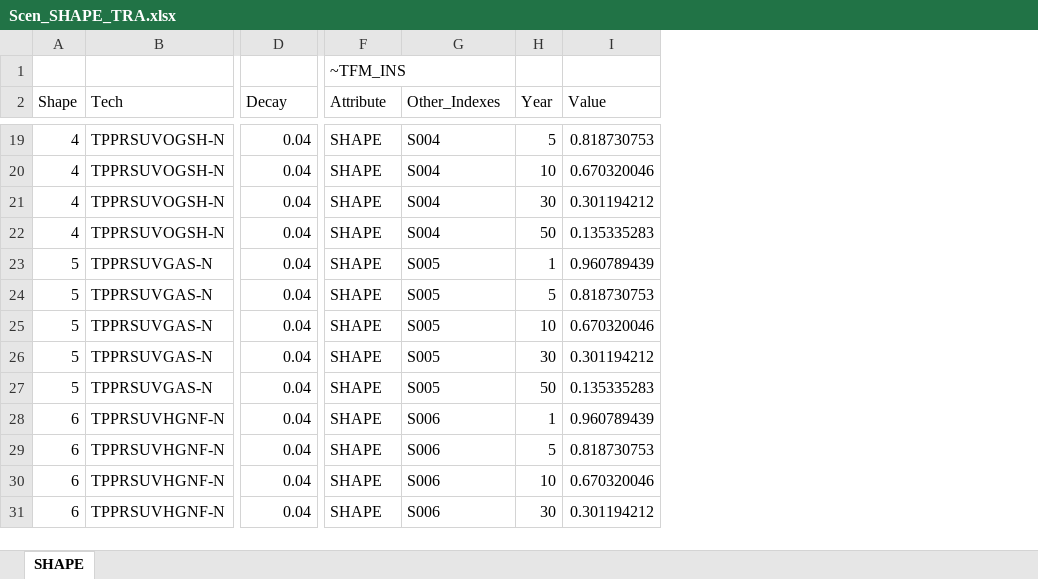
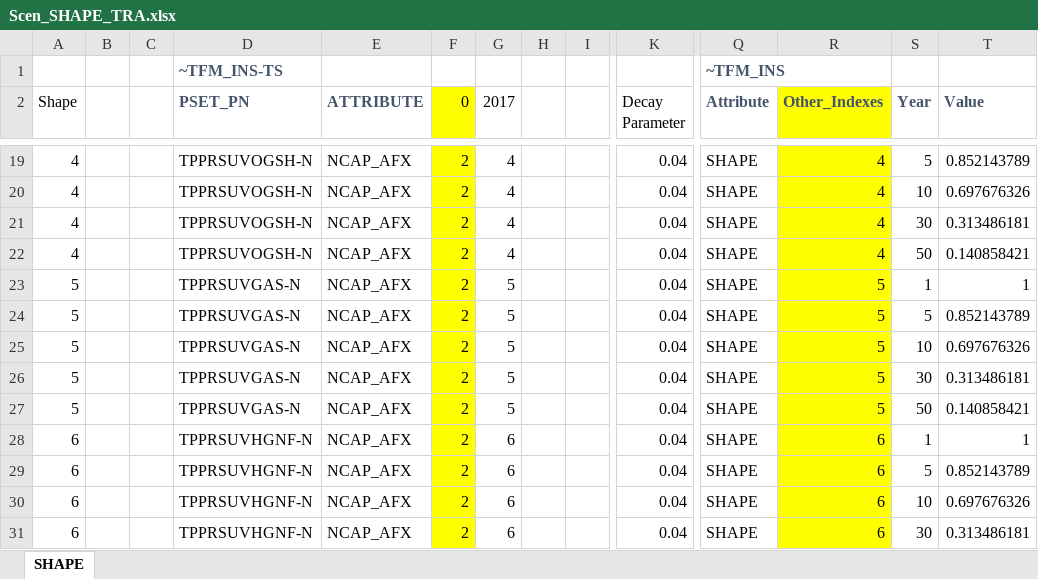
Before and after one commit to brunomerven/SATIMGE_Veda, an Excel workbook: suppxls/Scen_SHAPE_TRA.xlsx, sheet SHAPE, drawn as a sheet; only a part is shown, gaps mark what is left out; values as stored, in another font and other column widths than the file's, no borders; addresses are those after the commit; the diff covers the shown part only; the diff names each change by its address in the sheet, - before the commit and + after, or states it on an @@ line.

Commit message:
TRA, UCGrowth and SHAPE updated doing last fixes on transport

```diff
--- a/suppxls/Scen_SHAPE_TRA.xlsx (sheet SHAPE)
+++ b/suppxls/Scen_SHAPE_TRA.xlsx (sheet SHAPE)
+column B, empty
+column C, empty
+column E (ATTRIBUTE), rows 19-31: all NCAP_AFX
+column F (0), rows 19-31: all 2
+column G (2017), rows 19-31: 4 | 4 | 4 | 4 | 5 | 5 | 5 | 5 | 5 | 6 | 6 | 6 | 6
+column H, empty
+column I, empty
-D1 (PSET_PN): (empty)
+D1 (PSET_PN): ~TFM_INS-TS
@@ Q1 bold: off → on, text colour: black → #44546A @@
-D2: Tech
+D2: PSET_PN
@@ D2 bold: off → on, text colour: black → #44546A @@
-K2: Decay
+K2: Decay Parameter
@@ Q2:T2 bold: off → on, text colour: black → #44546A @@
-R2:R31 fill: none
+R2:R31 fill: #FFFF00
-R19:R22 (Other_Indexes): S004
+R19:R22 (Other_Indexes): 4
-T19 (Value): 0.818730753
+T19 (Value): 0.852143789
-T20 (Value): 0.670320046
+T20 (Value): 0.697676326
-T21 (Value): 0.301194212
+T21 (Value): 0.313486181
-T22 (Value): 0.135335283
+T22 (Value): 0.140858421
-R23:R27 (Other_Indexes): S005
+R23:R27 (Other_Indexes): 5
-T23 (Value): 0.960789439
+T23 (Value): 1
-T24 (Value): 0.818730753
+T24 (Value): 0.852143789
-T25 (Value): 0.670320046
+T25 (Value): 0.697676326
-T26 (Value): 0.301194212
+T26 (Value): 0.313486181
-T27 (Value): 0.135335283
+T27 (Value): 0.140858421
-R28:R31 (Other_Indexes): S006
+R28:R31 (Other_Indexes): 6
-T28 (Value): 0.960789439
+T28 (Value): 1
-T29 (Value): 0.818730753
+T29 (Value): 0.852143789
-T30 (Value): 0.670320046
+T30 (Value): 0.697676326
-T31 (Value): 0.301194212
+T31 (Value): 0.313486181
```
Also changed, not shown: 4 added columns, 744 edited cells and cell formats elsewhere in this sheet, formulas that keep their value, suppxls/Scen_UC_ELC.xlsx, 1 other file.
